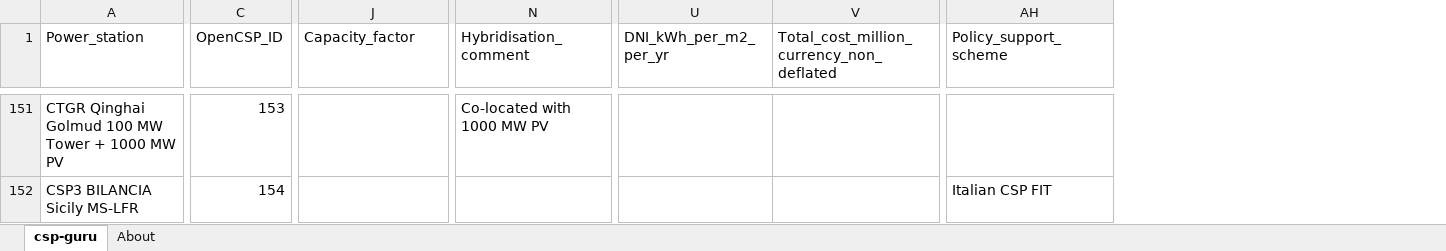
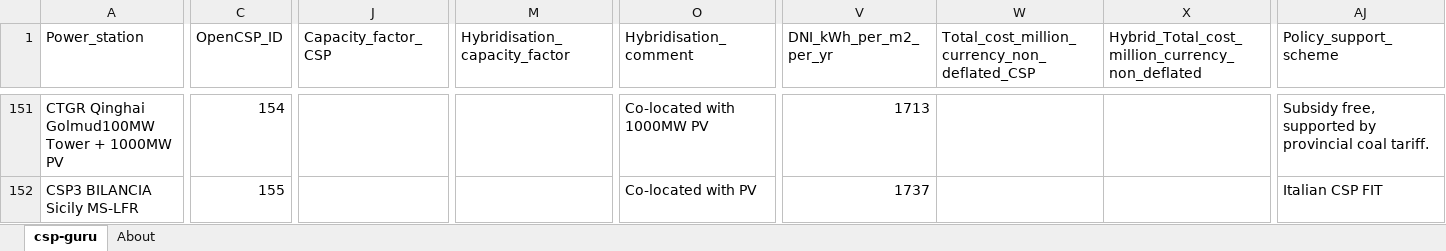
Before and after one commit to repolicy/csp-guru, an Excel workbook: csp-guru/csp-guru.xlsx, sheet csp-guru, drawn as a sheet; only a part is shown, gaps mark what is left out; values as stored, in another font and other column widths than the file's, no borders; addresses are those after the commit; the diff covers the shown part only; the diff names each change by its address in the sheet, - before the commit and + after, or states it on an @@ line.

Commit message:
Guru 2023-07-01 data
Guru 2023-07-01 data

```diff
--- a/csp-guru/csp-guru.xlsx (sheet csp-guru)
+++ b/csp-guru/csp-guru.xlsx (sheet csp-guru)
+column M (Hybridisation_capacity_factor), empty
+column W, row 1: Total_cost_million_currency_non_deflated_CSP
-J1: Capacity_factor
+J1: Capacity_factor_CSP
-X1: Total_cost_million_currency_non_deflated
+X1: Hybrid_Total_cost_million_currency_non_deflated
-A151 (Power_station): CTGR Qinghai Golmud 100 MW Tower + 1000 MW PV
+A151 (Power_station): CTGR Qinghai Golmud100MW Tower + 1000MW PV
-C151 (OpenCSP_ID): 153
+C151 (OpenCSP_ID): 154
-O151 (Hybridisation_comment): Co-located with 1000 MW PV
+O151 (Hybridisation_comment): Co-located with 1000MW PV
-V151 (DNI_kWh_per_m2_per_yr): (empty)
+V151 (DNI_kWh_per_m2_per_yr): 1713
-AJ151 (Policy_support_scheme): (empty)
+AJ151 (Policy_support_scheme): Subsidy free, supported by provincial coal tariff.
-C152 (OpenCSP_ID): 154
+C152 (OpenCSP_ID): 155
-O152 (Hybridisation_comment): (empty)
+O152 (Hybridisation_comment): Co-located with PV
-V152 (DNI_kWh_per_m2_per_yr): (empty)
+V152 (DNI_kWh_per_m2_per_yr): 1737
```
Also changed, not shown: 82 edited cells and cell formats elsewhere in this sheet, sheet About, formulas that keep their value, hidden cells, 1 other file.
